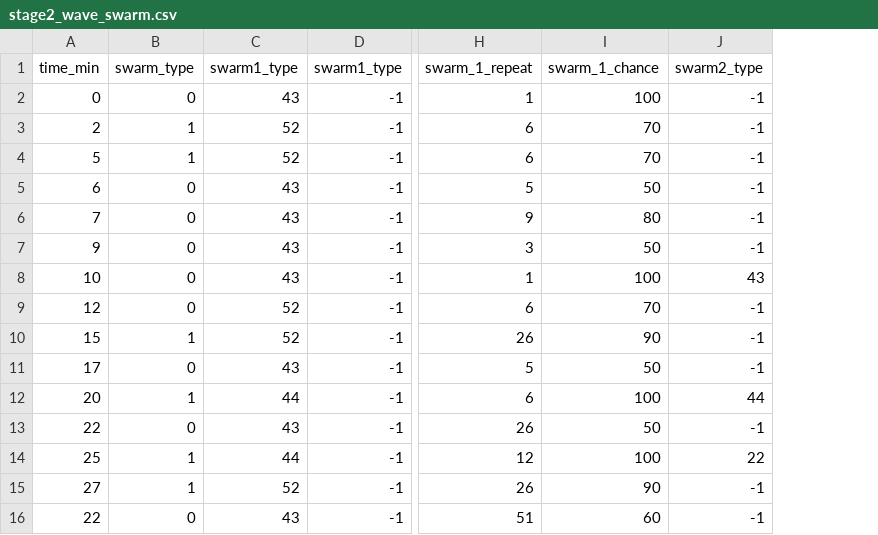
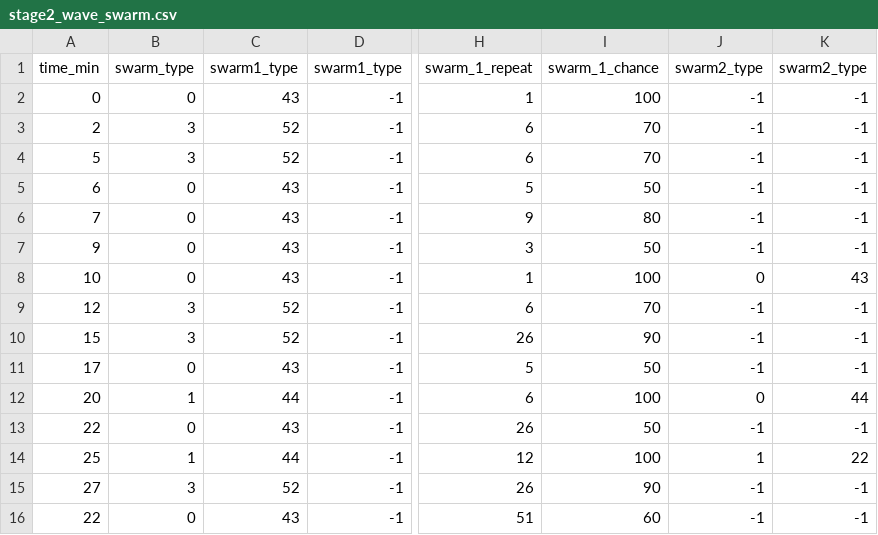
Before and after one commit to Error0229/Vampire-Survivors-KEKW, a CSV file: Source/Game/VSclass/stage2_wave_swarm.csv, drawn as a sheet; only a part is shown, gaps mark what is left out; the diff names each change by its address in the sheet, - before the commit and + after, or states it on an @@ line.

```diff
--- a/Source/Game/VSclass/stage2_wave_swarm.csv
+++ b/Source/Game/VSclass/stage2_wave_swarm.csv
+column J (swarm2_type), rows 2-16: -1 | -1 | -1 | -1 | -1 | -1 | 0 | -1 | -1 | -1 | 0 | -1 | 1 | -1 | -1
-B3:B4 (swarm_type): 1
+B3:B4 (swarm_type): 3
-B9 (swarm_type): 0
+B9 (swarm_type): 3
-B10 (swarm_type): 1
+B10 (swarm_type): 3
-B15 (swarm_type): 1
+B15 (swarm_type): 3
```
Also changed, not shown: Source/Game/VSclass/stage1_wave_swarm.csv, 4 other files.
